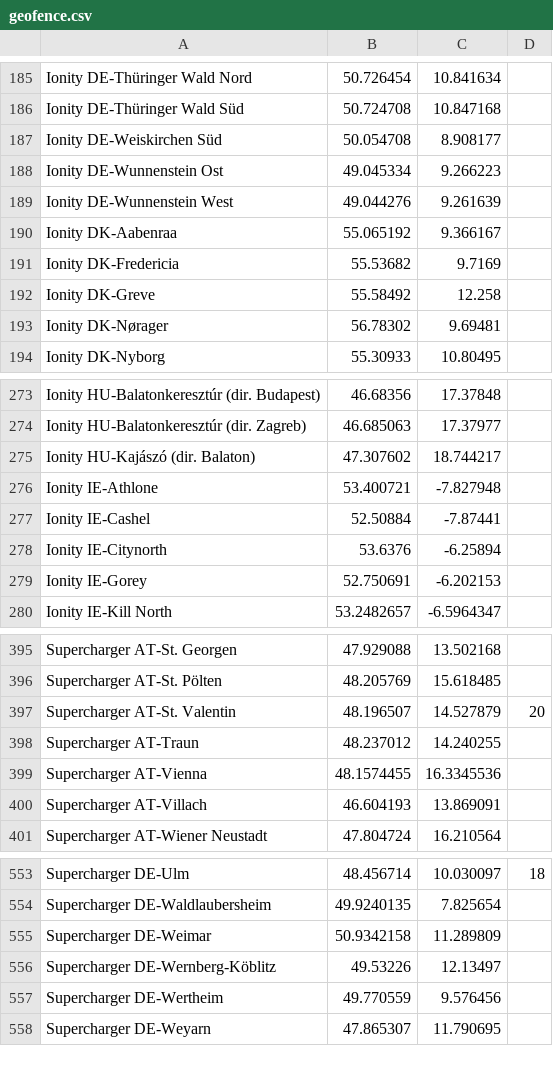
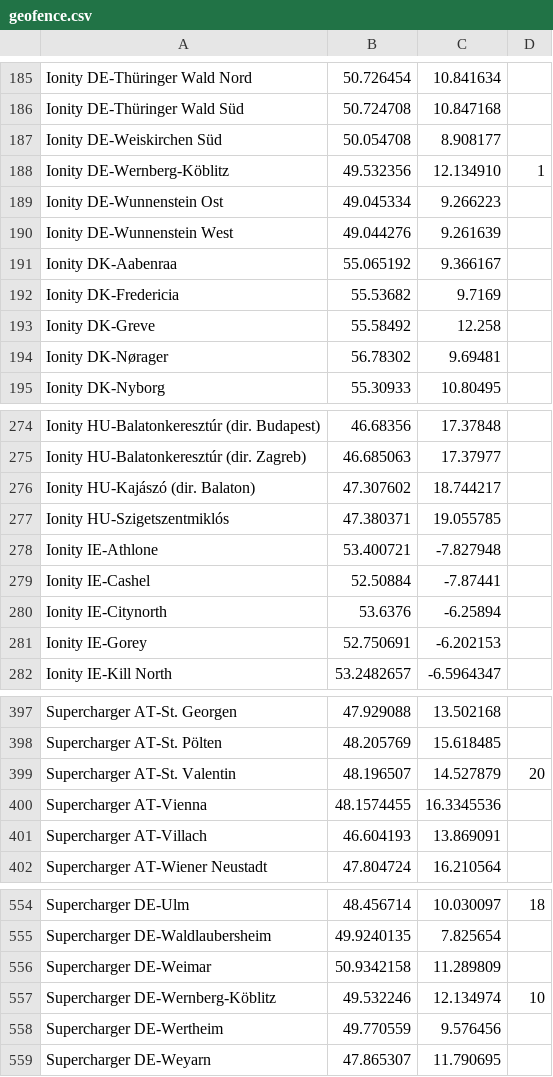
Before and after one commit to bassmaster187/TeslaLogger, a CSV file: TeslaLogger/bin/geofence.csv, drawn as a sheet; only a part is shown, gaps mark what is left out; removed rows and columns are numbered as before the commit, all else as after; the diff names each change by its address in the sheet, - before the commit and + after, or states it on an @@ line.

Commit message:
Update geofence.csv

```diff
--- a/TeslaLogger/bin/geofence.csv
+++ b/TeslaLogger/bin/geofence.csv
+row 188: Ionity DE-Wernberg-Köblitz | 49.532356 | 12.134910 | 1
+row 277: Ionity HU-Szigetszentmiklós | 47.380371 | 19.055785
-row 398: Supercharger AT-Traun | 48.237012 | 14.240255
-B557: 49.53226
+B557: 49.532246
-C557: 12.13497
+C557: 12.134974
-D557: (empty)
+D557: 10
```
